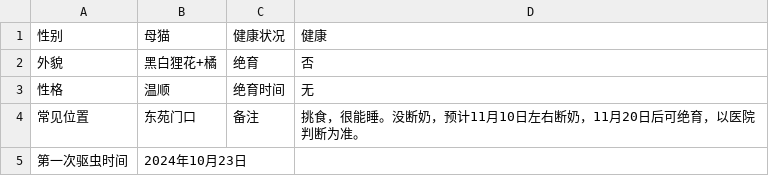
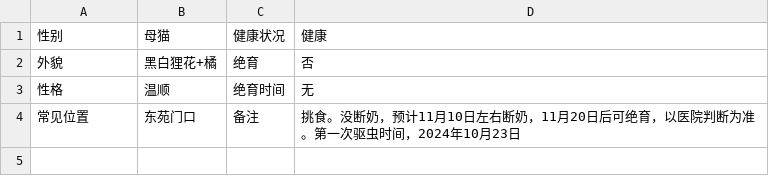
Before and after one commit to dunxuan/SDYU-animal-DB.github.io, a CSV file: content/animals/小乖/table.csv, drawn as a sheet.

Commit message:
modified:   "content/animals/\345\260\217\344\271\226/table.csv"

```diff
--- a/content/animals/小乖/table.csv
+++ b/content/animals/小乖/table.csv
@@ -3,3 +3,2 @@
 性格,温顺,绝育时间,无
-常见位置,东苑门口,备注,挑食，很能睡。没断奶，预计11月10日左右断奶，11月20日后可绝育，以医院判断为准。
-第一次驱虫时间,2024年10月23日
+常见位置,东苑门口,备注,挑食。没断奶，预计11月10日左右断奶，11月20日后可绝育，以医院判断为准。第一次驱虫时间，2024年10月23日
```
